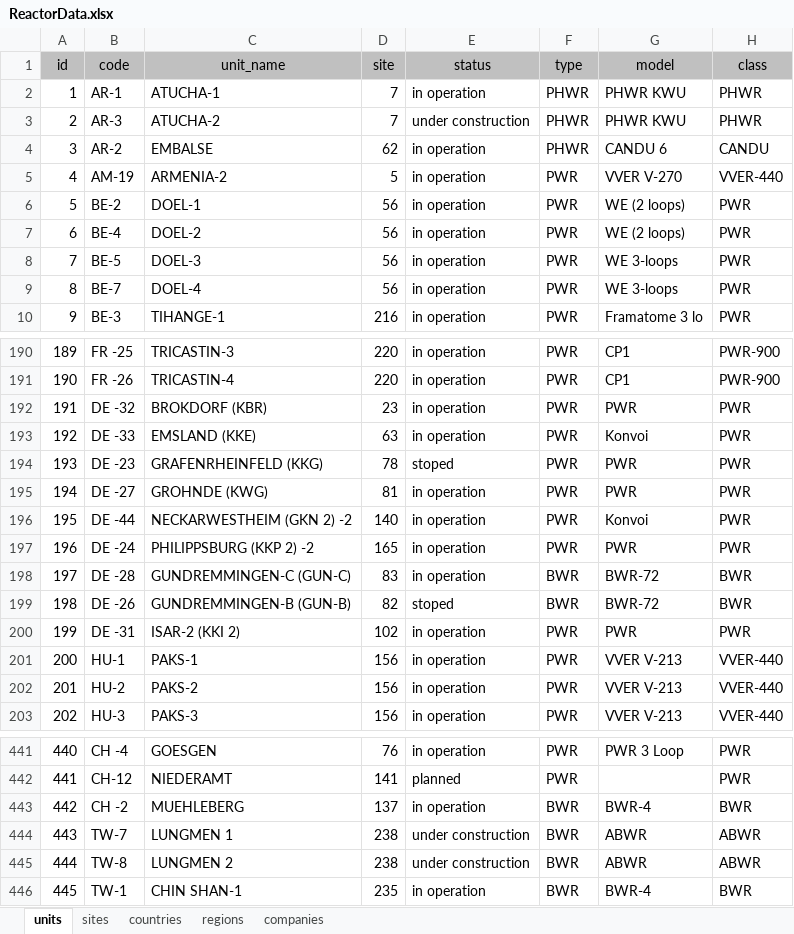
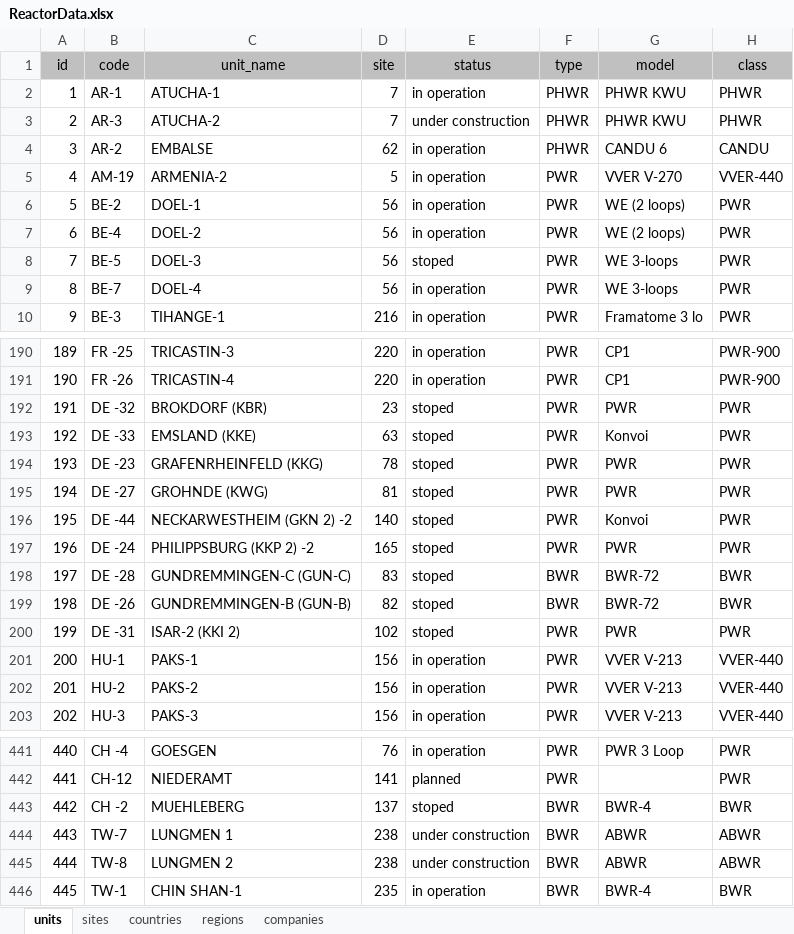
Before and after one commit to kkolbassa/Lab3---ReactorsBD, an Excel workbook: data/ReactorData.xlsx, sheet units, drawn as a sheet; only a part is shown, gaps mark what is left out; values as stored, in another font and other column widths than the file's, no borders; the diff names each change by its address in the sheet, - before the commit and + after, or states it on an @@ line.

```diff
--- a/data/ReactorData.xlsx (sheet units)
+++ b/data/ReactorData.xlsx (sheet units)
-E8 (status): in operation
+E8 (status): stoped
-E192:E193 (status): in operation
+E192:E193 (status): stoped
-E195:E198 (status): in operation
+E195:E198 (status): stoped
-E200 (status): in operation
+E200 (status): stoped
-E443 (status): in operation
+E443 (status): stoped
```
Also changed, not shown: 2 other files.
